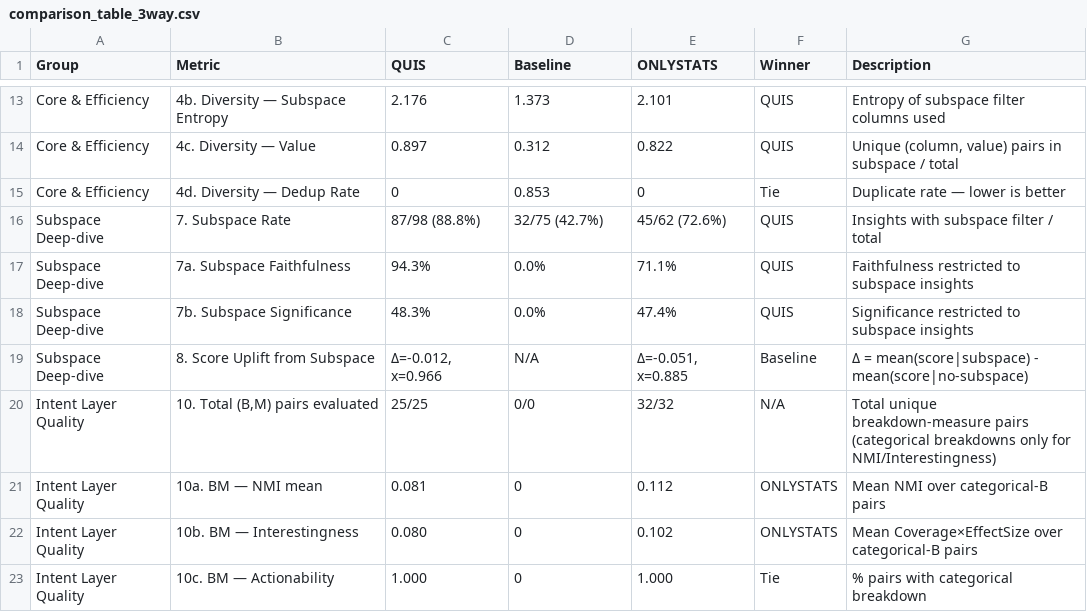
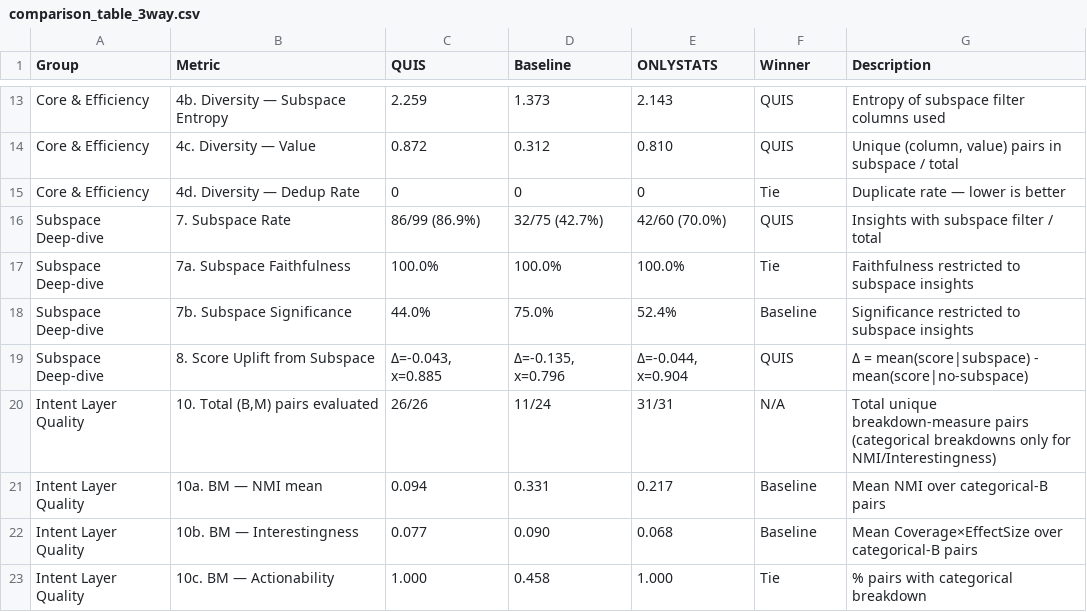
Before and after one commit to sunnydovision/EDAProject, a CSV file: evaluation/evaluation_results/adidas/comparison_table_3way.csv, drawn as a sheet; only a part is shown, gaps mark what is left out; the diff covers the shown part only; the diff names each change by its address in the sheet, - before the commit and + after, or states it on an @@ line.

```diff
--- a/evaluation/evaluation_results/adidas/comparison_table_3way.csv
+++ b/evaluation/evaluation_results/adidas/comparison_table_3way.csv
-C13 (QUIS): 2.176
+C13 (QUIS): 2.259
-E13 (ONLYSTATS): 2.101
+E13 (ONLYSTATS): 2.143
-C14 (QUIS): 0.897
+C14 (QUIS): 0.872
-E14 (ONLYSTATS): 0.822
+E14 (ONLYSTATS): 0.810
-D15 (Baseline): 0.853
+D15 (Baseline): 0
-C16 (QUIS): 87/98 (88.8%)
+C16 (QUIS): 86/99 (86.9%)
-E16 (ONLYSTATS): 45/62 (72.6%)
+E16 (ONLYSTATS): 42/60 (70.0%)
-C17 (QUIS): 94.3%
+C17 (QUIS): 100.0%
-D17 (Baseline): 0.0%
+D17 (Baseline): 100.0%
-E17 (ONLYSTATS): 71.1%
+E17 (ONLYSTATS): 100.0%
-F17 (Winner): QUIS
+F17 (Winner): Tie
-C18 (QUIS): 48.3%
+C18 (QUIS): 44.0%
-D18 (Baseline): 0.0%
+D18 (Baseline): 75.0%
-E18 (ONLYSTATS): 47.4%
+E18 (ONLYSTATS): 52.4%
-F18 (Winner): QUIS
+F18 (Winner): Baseline
-C19 (QUIS): Δ=-0.012, x=0.966
+C19 (QUIS): Δ=-0.043, x=0.885
-D19 (Baseline): N/A
+D19 (Baseline): Δ=-0.135, x=0.796
-E19 (ONLYSTATS): Δ=-0.051, x=0.885
+E19 (ONLYSTATS): Δ=-0.044, x=0.904
-F19 (Winner): Baseline
+F19 (Winner): QUIS
-C20 (QUIS): 25/25
+C20 (QUIS): 26/26
-D20 (Baseline): 0/0
+D20 (Baseline): 11/24
-E20 (ONLYSTATS): 32/32
+E20 (ONLYSTATS): 31/31
-C21 (QUIS): 0.081
+C21 (QUIS): 0.094
-D21 (Baseline): 0
+D21 (Baseline): 0.331
-E21 (ONLYSTATS): 0.112
+E21 (ONLYSTATS): 0.217
-F21:F22 (Winner): ONLYSTATS
+F21:F22 (Winner): Baseline
-C22 (QUIS): 0.080
+C22 (QUIS): 0.077
-D22 (Baseline): 0
+D22 (Baseline): 0.090
-E22 (ONLYSTATS): 0.102
+E22 (ONLYSTATS): 0.068
-D23 (Baseline): 0
+D23 (Baseline): 0.458
```
Also changed, not shown: 63 edited cells elsewhere in this file, evaluation/evaluation_results/adidas/comparison_table.csv, evaluation/evaluation_results/selected_metric_3way.csv, 37 other files.
